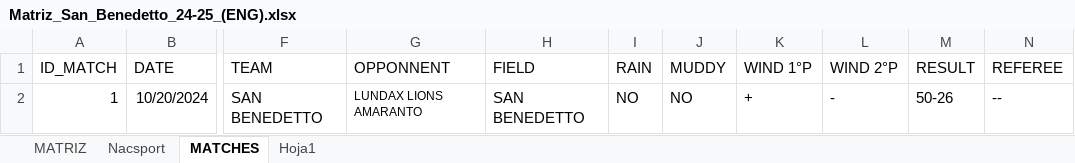
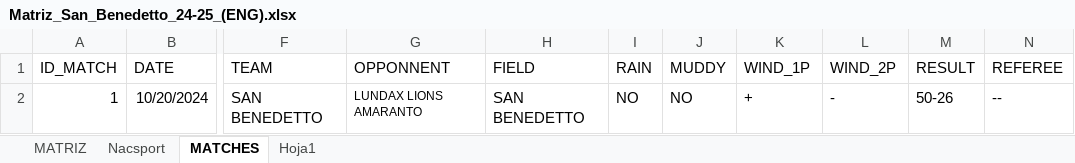
Before and after one commit to agustinnadalich/VideoAnalysis, an Excel workbook: backend/uploads/Matriz_San_Benedetto_24-25_(ENG).xlsx, sheet MATCHES, drawn as a sheet; only a part is shown, gaps mark what is left out; values as stored, in another font and other column widths than the file's, no borders; 1 other sheet too large or unreadable and not compared; the diff names each change by its address in the sheet, - before the commit and + after, or states it on an @@ line.

```diff
--- a/backend/uploads/Matriz_San_Benedetto_24-25_(ENG).xlsx (sheet MATCHES)
+++ b/backend/uploads/Matriz_San_Benedetto_24-25_(ENG).xlsx (sheet MATCHES)
-K1: WIND 1°P
+K1: WIND_1P
-L1: WIND 2°P
+L1: WIND_2P
```
Also changed, not shown: sheet MATRIZ, formulas that keep their value, 10 other files.
